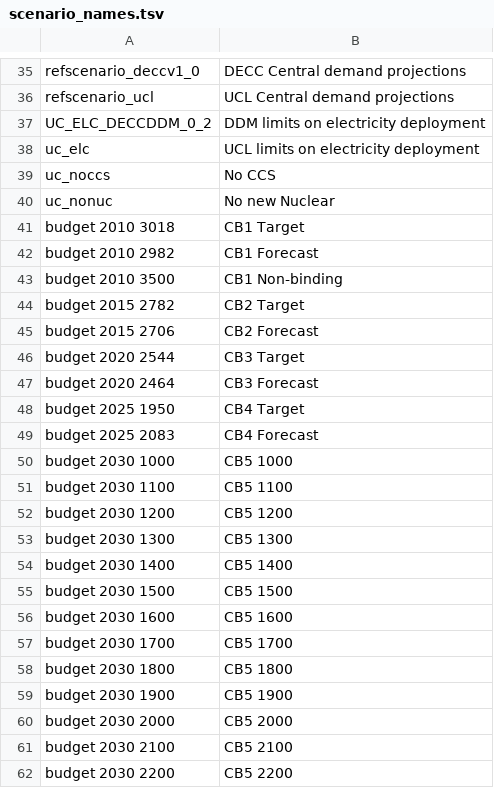
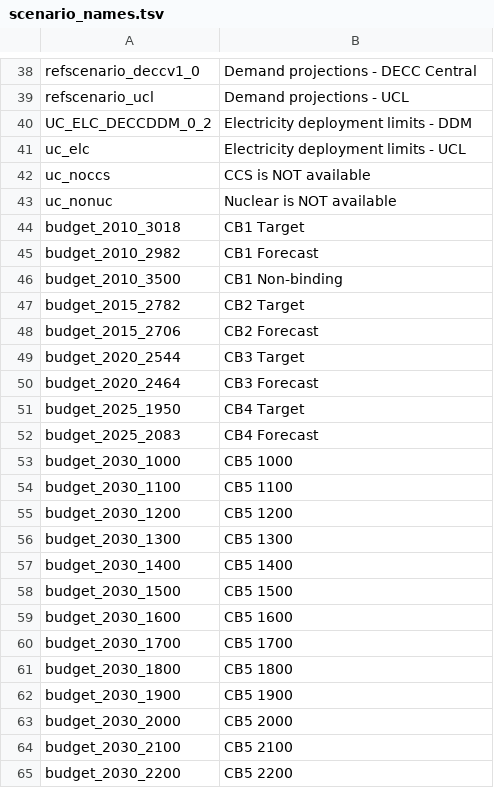
Before and after one commit to decc/times-batch-run, a TSV file: results-template/scenario_names.tsv, drawn as a sheet; only a part is shown, gaps mark what is left out; addresses are those after the commit; the diff covers the shown part only; the diff names each change by its address in the sheet, - before the commit and + after, or states it on an @@ line.

```diff
--- a/results-template/scenario_names.tsv
+++ b/results-template/scenario_names.tsv
-B38: DECC Central demand projections
+B38: Demand projections - DECC Central
-B39: UCL Central demand projections
+B39: Demand projections - UCL
-B40: DDM limits on electricity deployment
+B40: Electricity deployment limits - DDM
-B41: UCL limits on electricity deployment
+B41: Electricity deployment limits - UCL
-B42: No CCS
+B42: CCS is NOT available
-B43: No new Nuclear
+B43: Nuclear is NOT available
-A44: budget 2010 3018
+A44: budget_2010_3018
-A45: budget 2010 2982
+A45: budget_2010_2982
-A46: budget 2010 3500
+A46: budget_2010_3500
-A47: budget 2015 2782
+A47: budget_2015_2782
-A48: budget 2015 2706
+A48: budget_2015_2706
-A49: budget 2020 2544
+A49: budget_2020_2544
-A50: budget 2020 2464
+A50: budget_2020_2464
-A51: budget 2025 1950
+A51: budget_2025_1950
-A52: budget 2025 2083
+A52: budget_2025_2083
-A53: budget 2030 1000
+A53: budget_2030_1000
-A54: budget 2030 1100
+A54: budget_2030_1100
-A55: budget 2030 1200
+A55: budget_2030_1200
-A56: budget 2030 1300
+A56: budget_2030_1300
-A57: budget 2030 1400
+A57: budget_2030_1400
-A58: budget 2030 1500
+A58: budget_2030_1500
-A59: budget 2030 1600
+A59: budget_2030_1600
-A60: budget 2030 1700
+A60: budget_2030_1700
-A61: budget 2030 1800
+A61: budget_2030_1800
-A62: budget 2030 1900
+A62: budget_2030_1900
-A63: budget 2030 2000
+A63: budget_2030_2000
-A64: budget 2030 2100
+A64: budget_2030_2100
-A65: budget 2030 2200
+A65: budget_2030_2200
```
Also changed, not shown: 4 added rows, 1 removed row and 63 edited cells elsewhere in this file, results-example/scenario_names.tsv.
